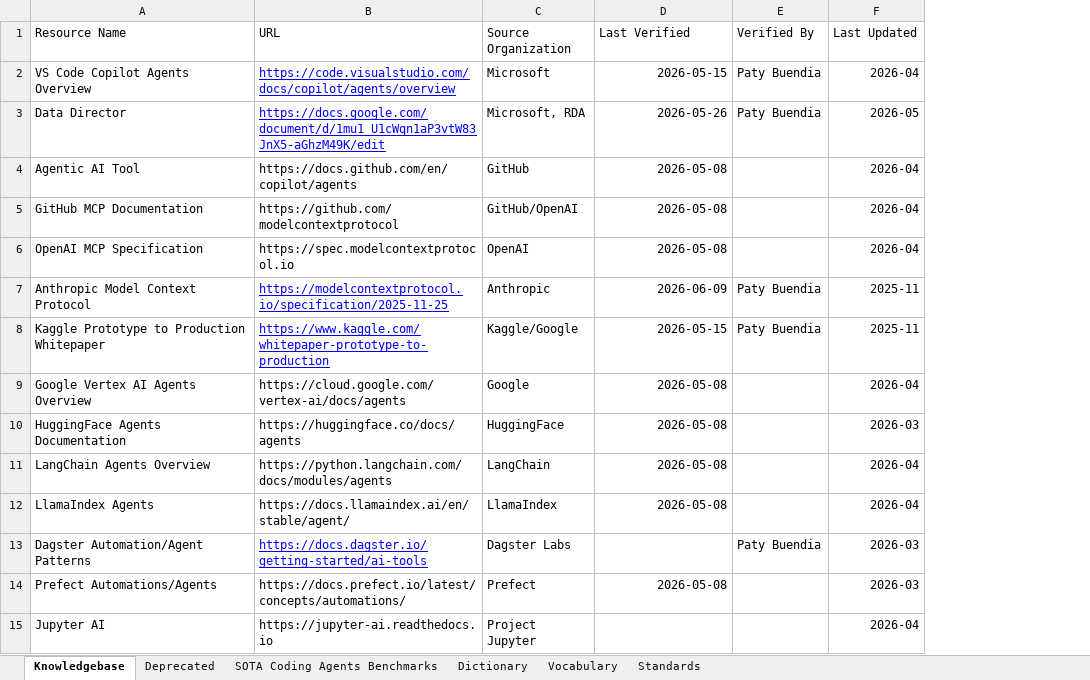
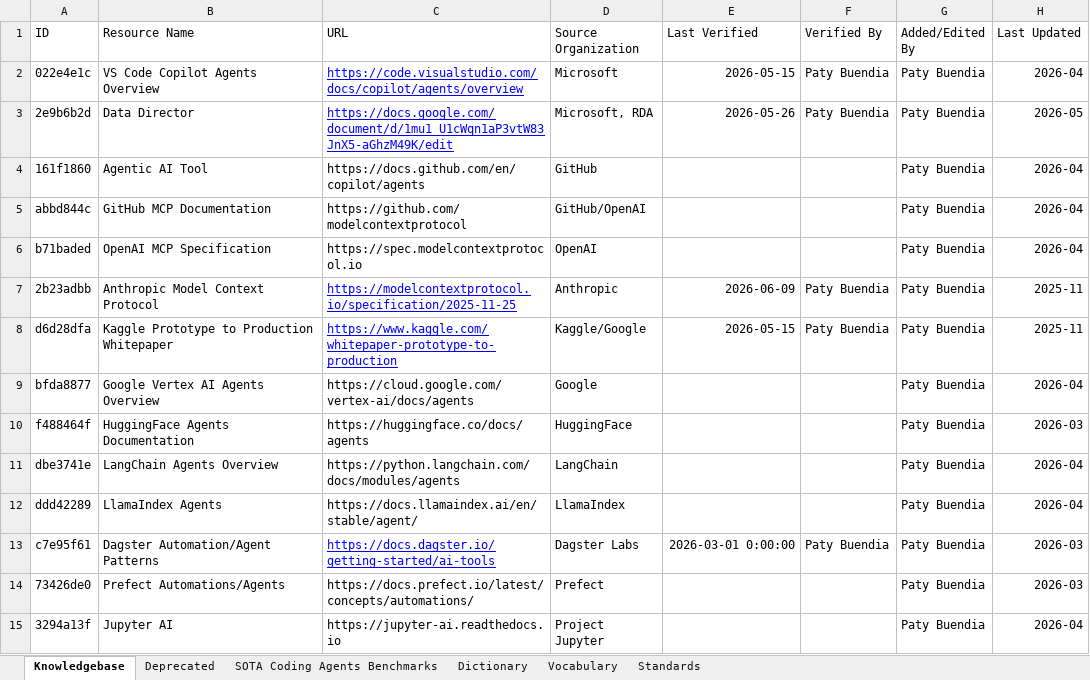
Before and after one commit to MEDGALIA/rda-alaf, an Excel workbook: data/VANTAGE-Technology-Radar.xlsx, sheet Knowledgebase, drawn as a sheet; only a part is shown; values as stored, in another font and other column widths than the file's, no borders; conditional formats not drawn; addresses are those after the commit; the diff covers the shown part only; the diff names each change by its address in the sheet, - before the commit and + after, or states it on an @@ line.

Commit message:
Migrate the VT Radar workbook: ID column, Added/Edited By, Deprecation Date rename
- Adds ID as column A / Dictionary position 1 on all three data
  sheets; the sync scripts now auto-assign one to any row found
  blank. Removed a stale, already-mis-pointed data-validation dropdown
  that got shifted onto the wrong column by the insert.
- Adds Added/Edited By (position 7, value_type actor), backfilled with
  Paty Buendia for existing rows.
- Renames Deprecation Date to Deprecation Date / Last Updated on
  Dictionary and the Deprecated sheet, since an exact deprecation date
  isn't always known -- the field now holds whichever kind of date
  event is most recent.
- Fixes Dagster Automation/Agent Patterns' Last Verified, which had
  been silently discarded by the bug fixed in the prior commit; clears
  Last Verified on rows where Verified By was blank.

```diff
--- a/data/VANTAGE-Technology-Radar.xlsx (sheet Knowledgebase)
+++ b/data/VANTAGE-Technology-Radar.xlsx (sheet Knowledgebase)
+column A (ID), rows 2-15: 022e4e1c | 2e9b6b2d | 161f1860 | abbd844c | b71baded | 2b23adbb | d6d28dfa | bfda8877 | f488464f | dbe3741e | ddd42289 | c7e95f61 | 73426de0 | 3294a13f
+column G (Added/Edited By), rows 2-15: all Paty Buendia
-E4:E6 (Last Verified): 2026-05-08
+E4:E6 (Last Verified): (empty)
-E9:E12 (Last Verified): 2026-05-08
+E9:E12 (Last Verified): (empty)
-E13 (Last Verified): (empty)
+E13 (Last Verified): 2026-03-01 0:00:00
-E14 (Last Verified): 2026-05-08
+E14 (Last Verified): (empty)
```
Also changed, not shown: 10 edited cells elsewhere in this sheet, sheet SOTA Coding Agents Benchmarks, sheet Dictionary, sheet Deprecated, 4 other files.
